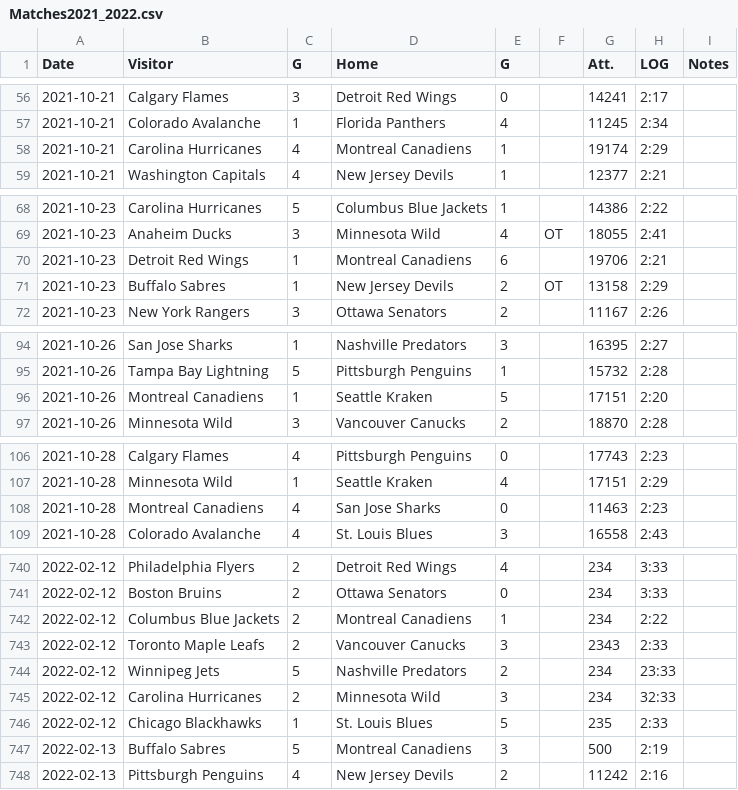
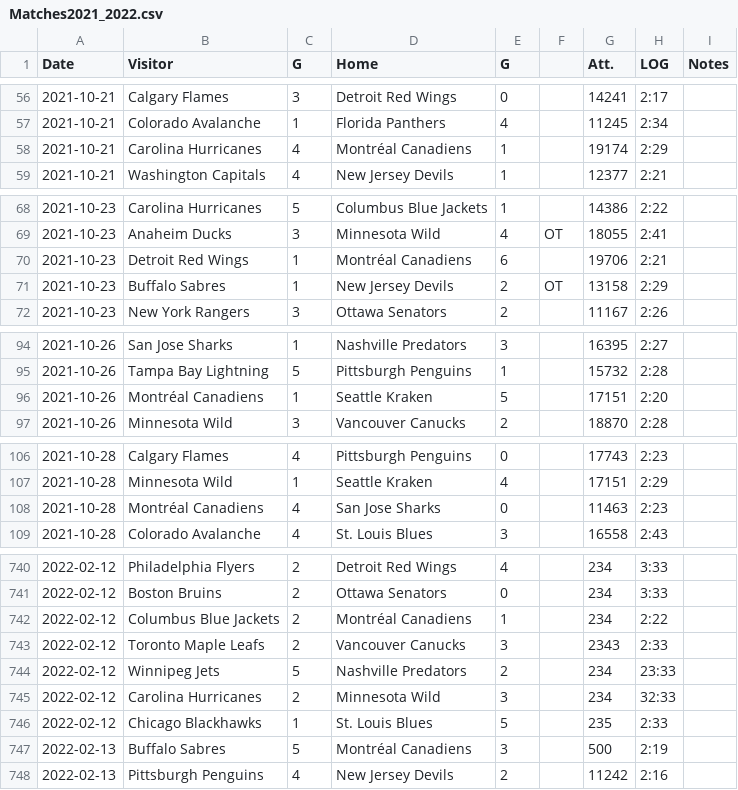
Before and after one commit to bananasfourscale/HockeyRatings, a CSV file: Input_Files/Matches2021_2022.csv, drawn as a sheet; only a part is shown, gaps mark what is left out; the diff covers the shown part only.

```diff
--- a/Input_Files/Matches2021_2022.csv
+++ b/Input_Files/Matches2021_2022.csv
@@ -57,3 +57,3 @@ Date,Visitor,G,Home,G,,Att.,LOG,Notes
 2021-10-21,Colorado Avalanche,1,Florida Panthers,4,,11245,2:34,
-2021-10-21,Carolina Hurricanes,4,Montreal Canadiens,1,,19174,2:29,
+2021-10-21,Carolina Hurricanes,4,Montréal Canadiens,1,,19174,2:29,
 2021-10-21,Washington Capitals,4,New Jersey Devils,1,,12377,2:21,
@@ -69,3 +69,3 @@ Date,Visitor,G,Home,G,,Att.,LOG,Notes
 2021-10-23,Anaheim Ducks,3,Minnesota Wild,4,OT,18055,2:41,
-2021-10-23,Detroit Red Wings,1,Montreal Canadiens,6,,19706,2:21,
+2021-10-23,Detroit Red Wings,1,Montréal Canadiens,6,,19706,2:21,
 2021-10-23,Buffalo Sabres,1,New Jersey Devils,2,OT,13158,2:29,
@@ -95,3 +95,3 @@ Date,Visitor,G,Home,G,,Att.,LOG,Notes
 2021-10-26,Tampa Bay Lightning,5,Pittsburgh Penguins,1,,15732,2:28,
-2021-10-26,Montreal Canadiens,1,Seattle Kraken,5,,17151,2:20,
+2021-10-26,Montréal Canadiens,1,Seattle Kraken,5,,17151,2:20,
 2021-10-26,Minnesota Wild,3,Vancouver Canucks,2,,18870,2:28,
@@ -107,3 +107,3 @@ Date,Visitor,G,Home,G,,Att.,LOG,Notes
 2021-10-28,Minnesota Wild,1,Seattle Kraken,4,,17151,2:29,
-2021-10-28,Montreal Canadiens,4,San Jose Sharks,0,,11463,2:23,
+2021-10-28,Montréal Canadiens,4,San Jose Sharks,0,,11463,2:23,
 2021-10-28,Colorado Avalanche,4,St. Louis Blues,3,,16558,2:43,
@@ -741,3 +741,3 @@ Date,Visitor,G,Home,G,,Att.,LOG,Notes
 2022-02-12,Boston Bruins,2,Ottawa Senators,0,,234,3:33,
-2022-02-12,Columbus Blue Jackets,2,Montreal Canadiens,1,,234,2:22,
+2022-02-12,Columbus Blue Jackets,2,Montréal Canadiens,1,,234,2:22,
 2022-02-12,Toronto Maple Leafs,2,Vancouver Canucks,3,,2343,2:33,
@@ -746,3 +746,3 @@ Date,Visitor,G,Home,G,,Att.,LOG,Notes
 2022-02-12,Chicago Blackhawks,1,St. Louis Blues,5,,235,2:33,
-2022-02-13,Buffalo Sabres,5,Montreal Canadiens,3,,500,2:19,
+2022-02-13,Buffalo Sabres,5,Montréal Canadiens,3,,500,2:19,
 2022-02-13,Pittsburgh Penguins,4,New Jersey Devils,2,,11242,2:16,
```
Also changed, not shown: 74 edited cells elsewhere in this file, Input_Files/Matches2020_2021.csv, Input_Files/TeamSummary.csv, 13 other files.
